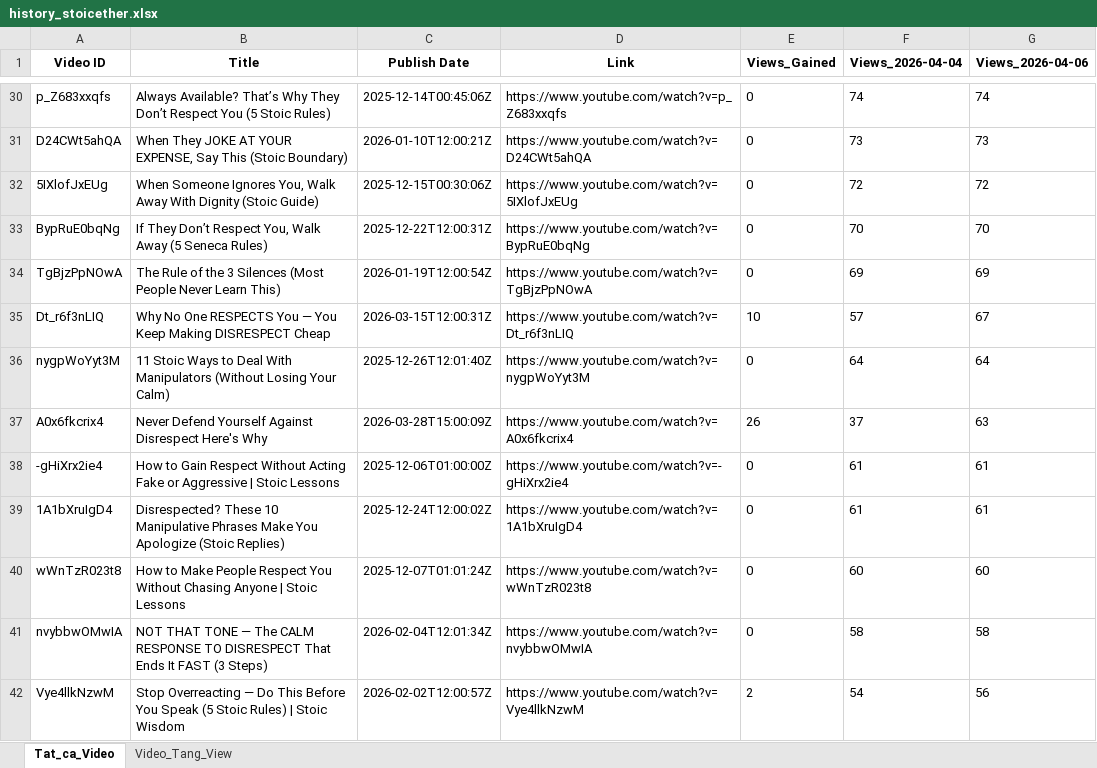
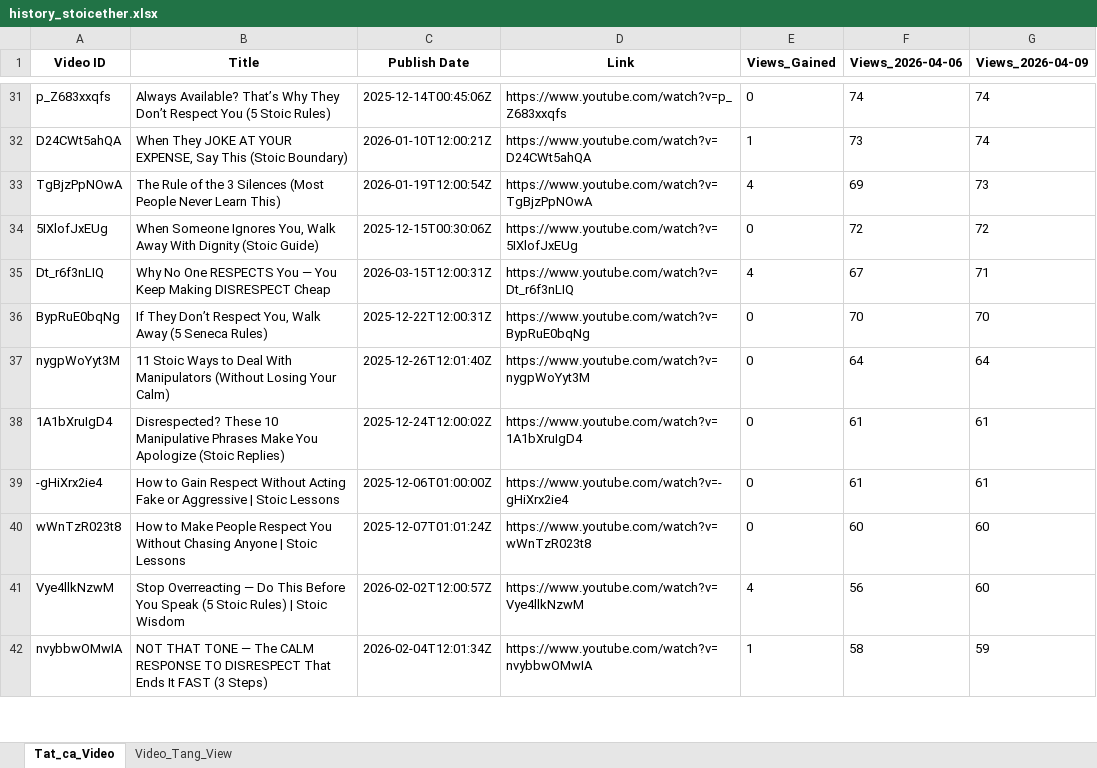
Before and after one commit to queen10022004-create/daily-views, an Excel workbook: history_stoicether.xlsx, sheet Tat_ca_Video, drawn as a sheet; only a part is shown, gaps mark what is left out; values as stored, in another font and other column widths than the file's, no borders; removed rows and columns are numbered as before the commit, all else as after; the diff covers the shown part only; the diff names each change by its address in the sheet, - before the commit and + after, or states it on an @@ line.

```diff
--- a/history_stoicether.xlsx (sheet Tat_ca_Video)
+++ b/history_stoicether.xlsx (sheet Tat_ca_Video)
-F1: Views_2026-04-04
+F1: Views_2026-04-06
-G1: Views_2026-04-06
+G1: Views_2026-04-09
-E32 (Views_Gained): 0
+E32 (Views_Gained): 1
-G32 (Views_2026-04-09): 73
+G32 (Views_2026-04-09): 74
+row 33: TgBjzPpNOwA | The Rule of the 3 Silences (Most People Never Learn This) | 2026-01-19T12:00:54Z | https://www.youtube.com/watch?v=TgBjzPpNOwA | 4 | 69 | 73
+row 35: Dt_r6f3nLIQ | Why No One RESPECTS You — You Keep Making DISRESPECT Cheap | 2026-03-15T12:00:31Z | https://www.youtube.com/watch?v=Dt_r6f3nLIQ | 4 | 67 | 71
-row 34: TgBjzPpNOwA | The Rule of the 3 Silences (Most People Never Learn This) | 2026-01-19T12:00:54Z | https://www.youtube.com/watch?v=TgBjzPpNOwA | 0 | 69 | 69
-row 35: Dt_r6f3nLIQ | Why No One RESPECTS You — You Keep Making DISRESPECT Cheap | 2026-03-15T12:00:31Z | https://www.youtube.com/watch?v=Dt_r6f3nLIQ | 10 | 57 | 67
-row 37: A0x6fkcrix4 | Never Defend Yourself Against Disrespect Here's Why | 2026-03-28T15:00:09Z | https://www.youtube.com/watch?v=A0x6fkcrix4 | 26 | 37 | 63
@@ row 39 moved to row 38: 1A1bXruIgD4 @@
+row 41: Vye4llkNzwM | Stop Overreacting — Do This Before You Speak (5 Stoic Rules) | Stoic Wisdom | 2026-02-02T12:00:57Z | https://www.youtube.com/watch?v=Vye4llkNzwM | 4 | 56 | 60
-E42 (Views_Gained): 0
+E42 (Views_Gained): 1
-G42 (Views_2026-04-09): 58
+G42 (Views_2026-04-09): 59
-row 42: Vye4llkNzwM | Stop Overreacting — Do This Before You Speak (5 Stoic Rules) | Stoic Wisdom | 2026-02-02T12:00:57Z | https://www.youtube.com/watch?v=Vye4llkNzwM | 2 | 54 | 56
```
Also changed, not shown: 10 added rows, 6 removed rows, 12 moved rows and 56 edited cells elsewhere in this sheet, sheet Video_Tang_View.
